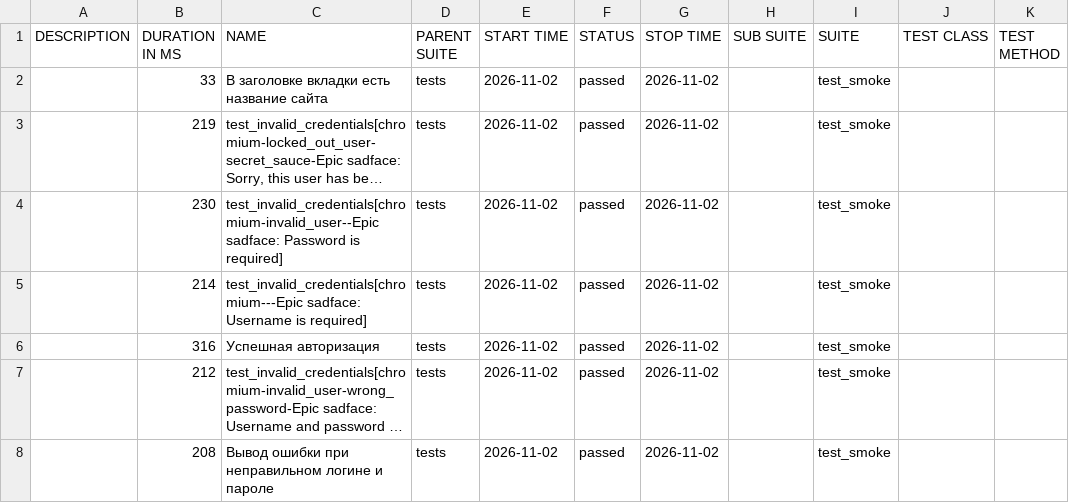
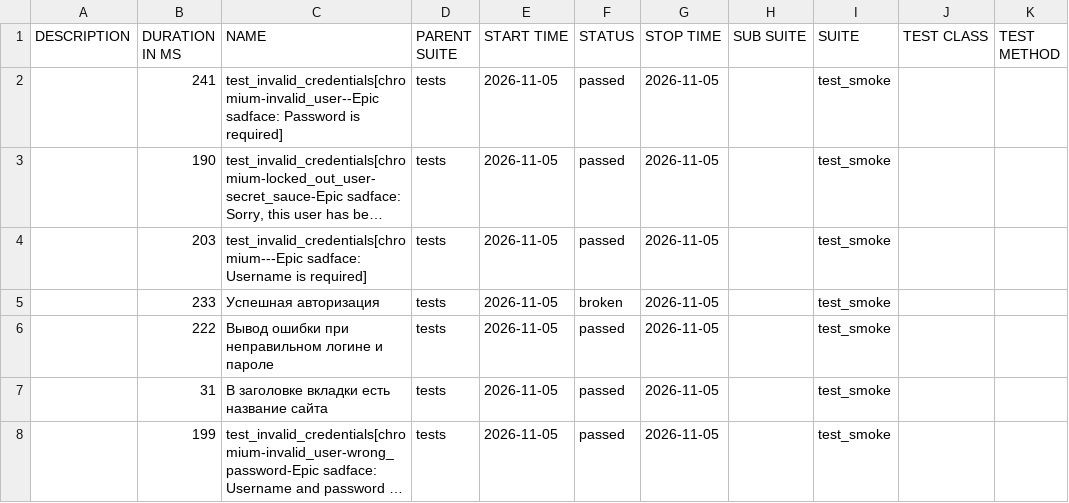
Before and after one commit to AdelinaGum123/SaucedemoAutotests, a CSV file: data/suites.csv, drawn as a sheet; long unchanged cells end in …; removed rows and columns are numbered as before the commit, all else as after; the diff names each change by its address in the sheet, - before the commit and + after, or states it on an @@ line.

```diff
--- a/data/suites.csv
+++ b/data/suites.csv
-B2 (DURATION IN MS): 33
+B2 (DURATION IN MS): 241
-C2 (NAME): В заголовке вкладки есть название сайта
+C2 (NAME): test_invalid_credentials[chromium-invalid_user--Epic sadface: Password is required]
-E2:E4 (START TIME): 2026-11-02
+E2:E4 (START TIME): 2026-11-05
-G2:G4 (STOP TIME): 2026-11-02
+G2:G4 (STOP TIME): 2026-11-05
-B3 (DURATION IN MS): 219
+B3 (DURATION IN MS): 190
-B4 (DURATION IN MS): 230
+B4 (DURATION IN MS): 203
-C4 (NAME): test_invalid_credentials[chromium-invalid_user--Epic sadface: Password is required]
+C4 (NAME): test_invalid_credentials[chromium---Epic sadface: Username is required]
+row 5:  | 233 | Успешная авторизация | tests | 2026-11-05 | broken | 2026-11-05 |  | test_smoke
-B6 (DURATION IN MS): 214
+B6 (DURATION IN MS): 222
-C6 (NAME): test_invalid_credentials[chromium---Epic sadface: Username is required]
+C6 (NAME): Вывод ошибки при неправильном логине и пароле
-E6:E8 (START TIME): 2026-11-02
+E6:E8 (START TIME): 2026-11-05
-G6:G8 (STOP TIME): 2026-11-02
+G6:G8 (STOP TIME): 2026-11-05
-B7 (DURATION IN MS): 316
+B7 (DURATION IN MS): 31
-C7 (NAME): Успешная авторизация
+C7 (NAME): В заголовке вкладки есть название сайта
-B8 (DURATION IN MS): 212
+B8 (DURATION IN MS): 199
-row 8:  | 208 | Вывод ошибки при неправильном логине и пароле | tests | 2026-11-02 | passed | 2026-11-02 |  | test_smoke
```
Also changed, not shown: 40 other files.
